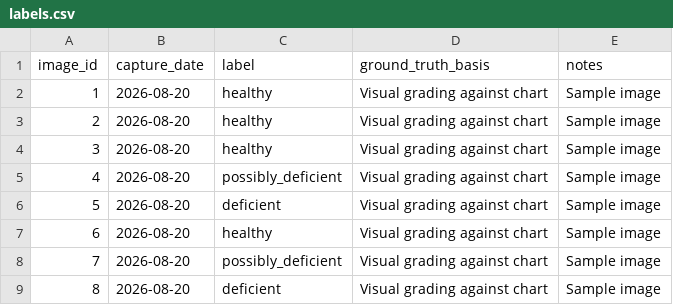
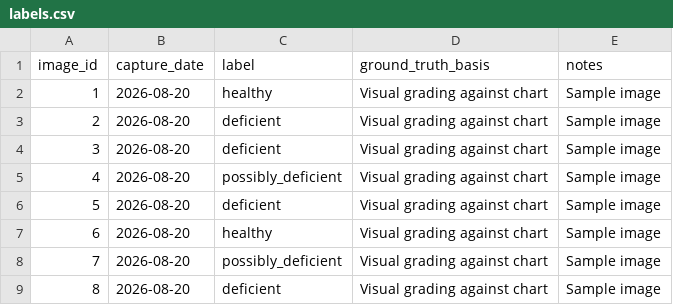
Before and after one commit to Thej02/leafvein, a CSV file: data/labels.csv, drawn as a sheet.

```diff
--- a/data/labels.csv
+++ b/data/labels.csv
@@ -2,4 +2,4 @@ image_id,capture_date,label,ground_truth_basis,notes
 1,2026-08-20,healthy,Visual grading against chart,Sample image
-2,2026-08-20,healthy,Visual grading against chart,Sample image
-3,2026-08-20,healthy,Visual grading against chart,Sample image
+2,2026-08-20,deficient,Visual grading against chart,Sample image
+3,2026-08-20,deficient,Visual grading against chart,Sample image
 4,2026-08-20,possibly_deficient,Visual grading against chart,Sample image
```
Also changed, not shown: data/features.csv, 30 other files.
